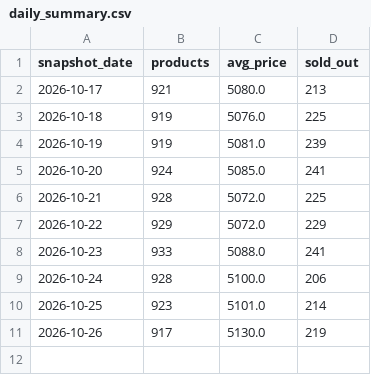
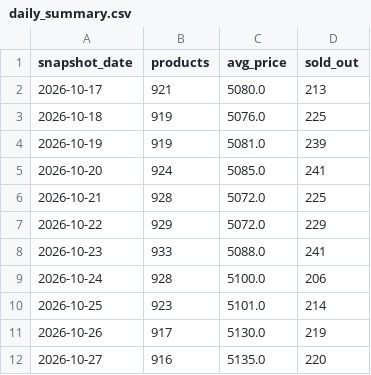
Before and after one commit to nimra-maker/price-intelligence-pipeline, a CSV file: data/export/daily_summary.csv, drawn as a sheet.

```diff
--- a/data/export/daily_summary.csv
+++ b/data/export/daily_summary.csv
@@ -11 +11,2 @@
 2026-10-26,917,5130.0,219
+2026-10-27,916,5135.0,220
```
Also changed, not shown: data/export/new_arrivals.csv, data/export/stock_changes.csv, 2 other files.
